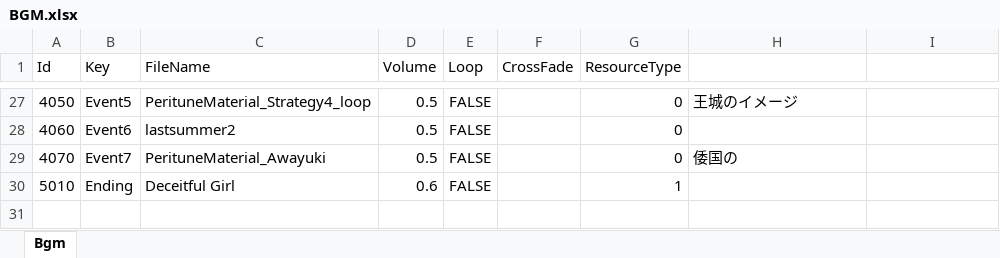
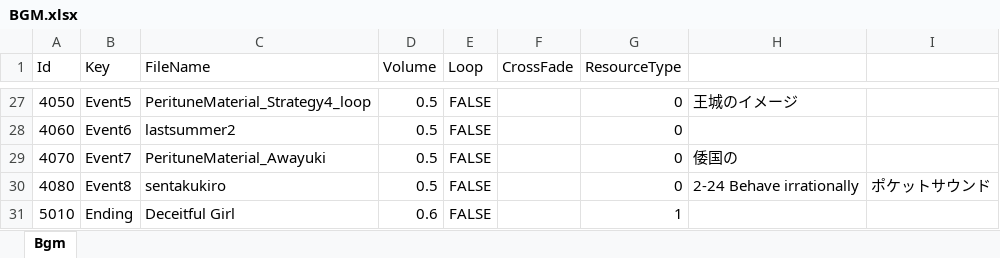
Before and after one commit to seedsclaft/hibikakeut, an Excel workbook: Assets/Data/BGM.xlsx, sheet Bgm, drawn as a sheet; only a part is shown, gaps mark what is left out; values as stored, in another font and other column widths than the file's, no borders; the diff names each change by its address in the sheet, - before the commit and + after, or states it on an @@ line.

```diff
--- a/Assets/Data/BGM.xlsx (sheet Bgm)
+++ b/Assets/Data/BGM.xlsx (sheet Bgm)
+row 30: 4080 | Event8 | sentakukiro | 0.5 | FALSE |  | 0 | 2-24 Behave irrationally | ポケットサウンド
```
Also changed, not shown: 22 other files.
